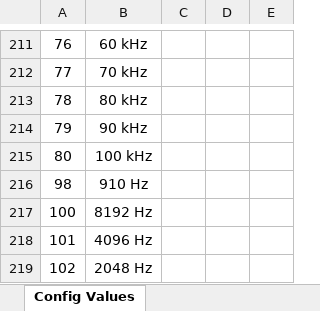
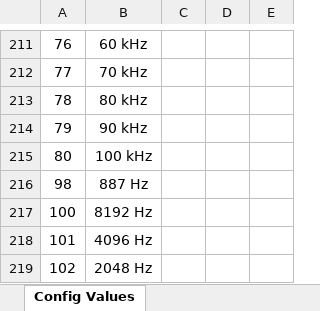
Before and after one commit to LORD-MicroStrain/Protocols, an Excel workbook: Wireless/LORD MicroStrain Wireless Configuration.xlsx, sheet Config Values, drawn as a sheet; only a part is shown, gaps mark what is left out; values as stored, in another font and other column widths than the file's, no borders; the diff names each change by its address in the sheet, - before the commit and + after, or states it on an @@ line.

```diff
--- a/Wireless/LORD MicroStrain Wireless Configuration.xlsx (sheet Config Values)
+++ b/Wireless/LORD MicroStrain Wireless Configuration.xlsx (sheet Config Values)
-B216: 910 Hz
+B216: 887 Hz
```
Also changed, not shown: sheet Base Station Config.
